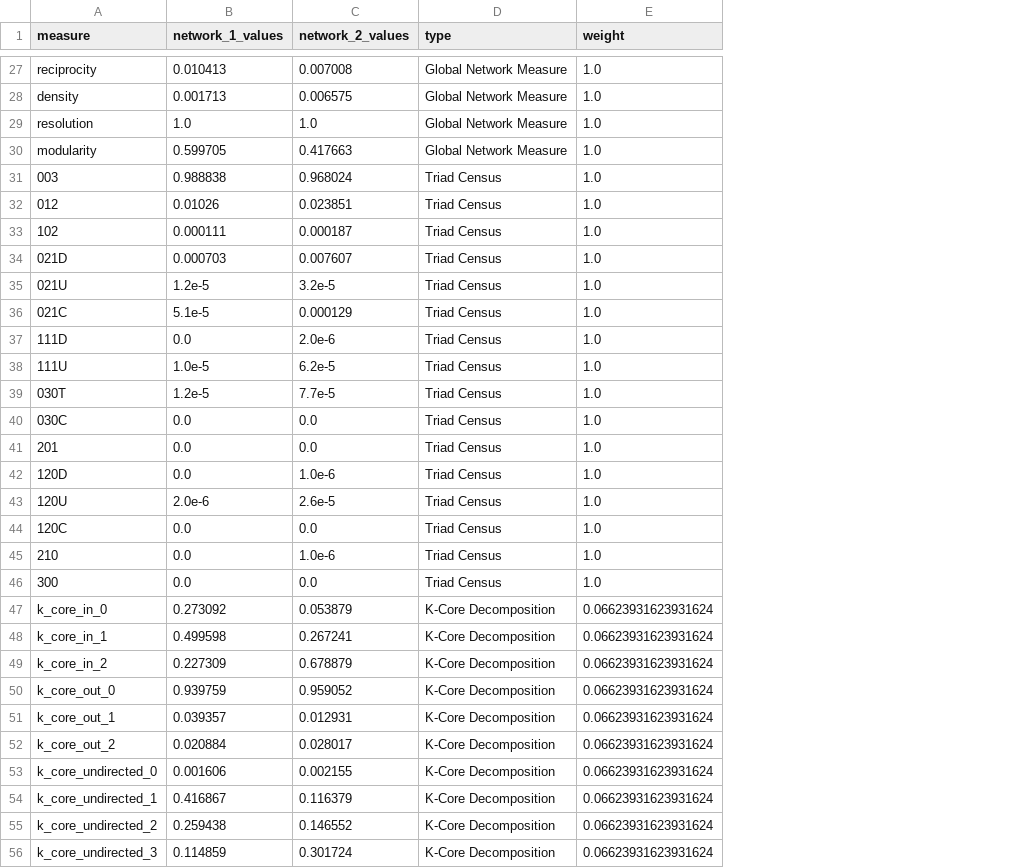
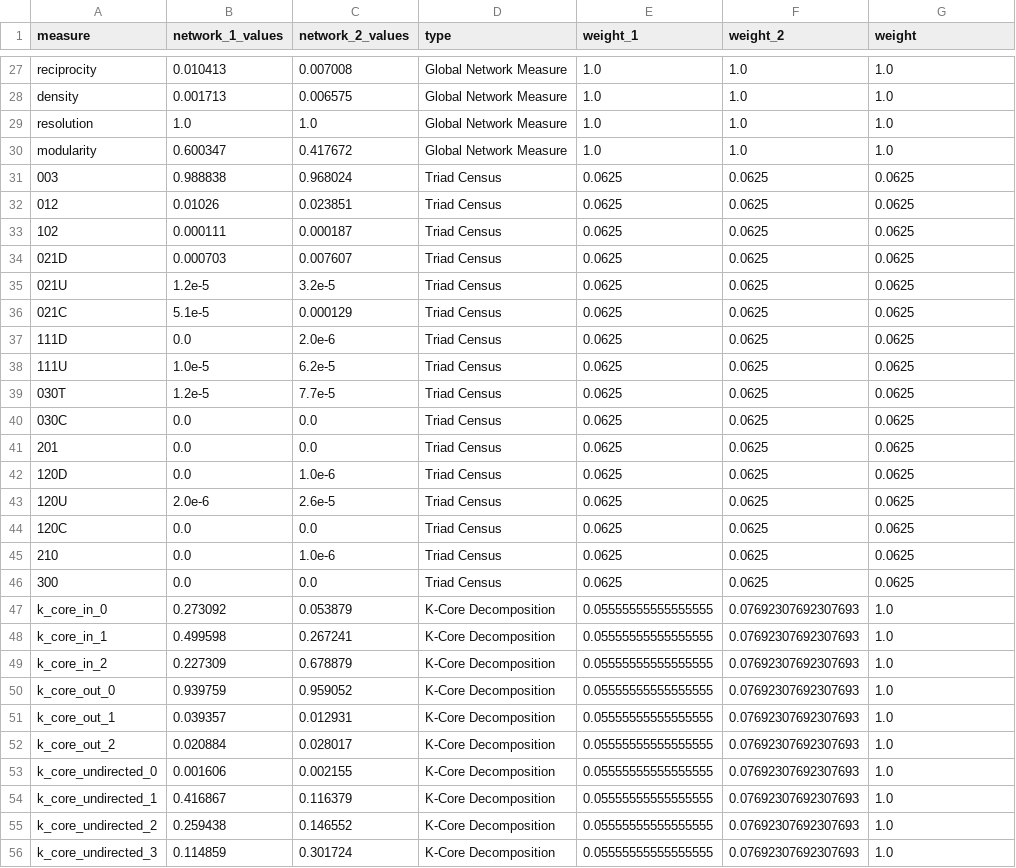
Before and after one commit to jhmorgan-netanomics/Large_Graph_Similarity, a CSV file: Example_Outputs/test3_comparison/Balikatan_2022_PacRim_Day1_comparison_raw.csv, drawn as a sheet; only a part is shown, gaps mark what is left out; addresses are those after the commit; the diff covers the shown part only; the diff names each change by its address in the sheet, - before the commit and + after, or states it on an @@ line.

Commit message:
Revised Weights to 1/N Normalize Only Triad Measures as All Other Measures are Normalized by Proportion. May Restrict this to the weighted case in the future.

```diff
--- a/Example_Outputs/test3_comparison/Balikatan_2022_PacRim_Day1_comparison_raw.csv
+++ b/Example_Outputs/test3_comparison/Balikatan_2022_PacRim_Day1_comparison_raw.csv
+column E (weight_1), rows 27-56: 1.0 | 1.0 | 1.0 | 1.0 | 0.0625 | 0.0625 | 0.0625 | 0.0625 | 0.0625 | 0.0625 | 0.0625 | 0.0625 | 0.0625 | 0.0625 | 0.0625 | 0.0625 | 0.0625 | 0.0625 | 0.0625 | 0.0625 | 0.05555555555555555 | 0.05555555555555555 | 0.05555555555555555 | 0.05555555555555555 | 0.05555555555555555 | 0.05555555555555555 | 0.05555555555555555 | 0.05555555555555555 | 0.05555555555555555 | 0.05555555555555555
+column F (weight_2), rows 27-56: 1.0 | 1.0 | 1.0 | 1.0 | 0.0625 | 0.0625 | 0.0625 | 0.0625 | 0.0625 | 0.0625 | 0.0625 | 0.0625 | 0.0625 | 0.0625 | 0.0625 | 0.0625 | 0.0625 | 0.0625 | 0.0625 | 0.0625 | 0.07692307692307693 | 0.07692307692307693 | 0.07692307692307693 | 0.07692307692307693 | 0.07692307692307693 | 0.07692307692307693 | 0.07692307692307693 | 0.07692307692307693 | 0.07692307692307693 | 0.07692307692307693
-B30 (network_1_values): 0.599705
+B30 (network_1_values): 0.600347
-C30 (network_2_values): 0.417663
+C30 (network_2_values): 0.417672
-G31:G46 (weight): 1.0
+G31:G46 (weight): 0.0625
-G47:G56 (weight): 0.06623931623931624
+G47:G56 (weight): 1.0
```
Also changed, not shown: 35 edited cells elsewhere in this file, Example_Outputs/test2_balikatan/Balikatan_2022_node_measures.csv, Example_Outputs/test3_comparison/Balikatan_2022_PacRim_Day1_comparison_asinh.csv, 32 other files.
